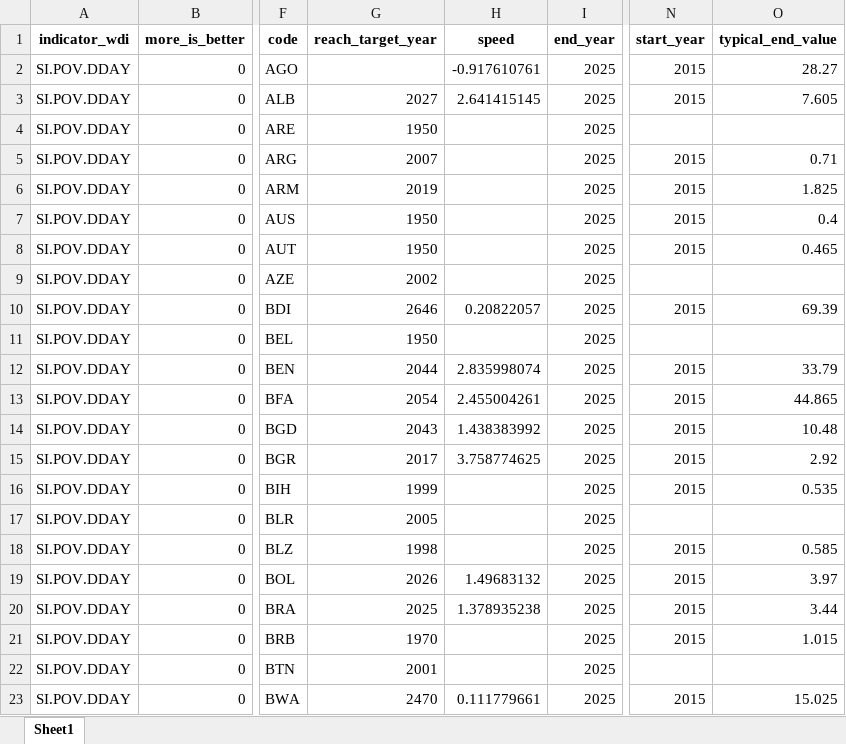
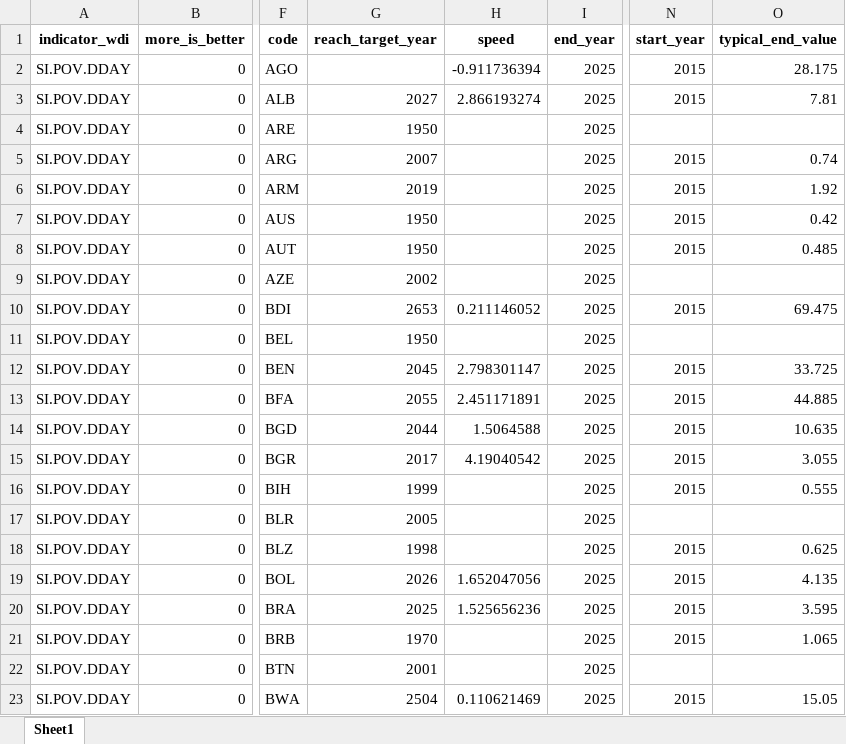
Before and after one commit to worldbank/atlas-progress-measure, an Excel workbook: intermediate/dashboard_output_poverty.xlsx, sheet Sheet1, drawn as a sheet; only a part is shown, gaps mark what is left out; values as stored, in another font and other column widths than the file's, no borders; the diff covers the shown part only; the diff names each change by its address in the sheet, - before the commit and + after, or states it on an @@ line.

Commit message:
final data updates. only change is adding the water components data sheet correctly.

```diff
--- a/intermediate/dashboard_output_poverty.xlsx (sheet Sheet1)
+++ b/intermediate/dashboard_output_poverty.xlsx (sheet Sheet1)
-H2 (speed): -0.917610761
+H2 (speed): -0.911736394
-O2 (typical_end_value): 28.27
+O2 (typical_end_value): 28.175
-H3 (speed): 2.641415145
+H3 (speed): 2.866193274
-O3 (typical_end_value): 7.605
+O3 (typical_end_value): 7.81
-O5 (typical_end_value): 0.71
+O5 (typical_end_value): 0.74
-O6 (typical_end_value): 1.825
+O6 (typical_end_value): 1.92
-O7 (typical_end_value): 0.4
+O7 (typical_end_value): 0.42
-O8 (typical_end_value): 0.465
+O8 (typical_end_value): 0.485
-G10 (reach_target_year): 2646
+G10 (reach_target_year): 2653
-H10 (speed): 0.20822057
+H10 (speed): 0.211146052
-O10 (typical_end_value): 69.39
+O10 (typical_end_value): 69.475
-G12 (reach_target_year): 2044
+G12 (reach_target_year): 2045
-H12 (speed): 2.835998074
+H12 (speed): 2.798301147
-O12 (typical_end_value): 33.79
+O12 (typical_end_value): 33.725
-G13 (reach_target_year): 2054
+G13 (reach_target_year): 2055
-H13 (speed): 2.455004261
+H13 (speed): 2.451171891
-O13 (typical_end_value): 44.865
+O13 (typical_end_value): 44.885
-G14 (reach_target_year): 2043
+G14 (reach_target_year): 2044
-H14 (speed): 1.438383992
+H14 (speed): 1.5064588
-O14 (typical_end_value): 10.48
+O14 (typical_end_value): 10.635
-H15 (speed): 3.758774625
+H15 (speed): 4.19040542
-O15 (typical_end_value): 2.92
+O15 (typical_end_value): 3.055
-O16 (typical_end_value): 0.535
+O16 (typical_end_value): 0.555
-O18 (typical_end_value): 0.585
+O18 (typical_end_value): 0.625
-H19 (speed): 1.49683132
+H19 (speed): 1.652047056
-O19 (typical_end_value): 3.97
+O19 (typical_end_value): 4.135
-H20 (speed): 1.378935238
+H20 (speed): 1.525656236
-O20 (typical_end_value): 3.44
+O20 (typical_end_value): 3.595
-O21 (typical_end_value): 1.015
+O21 (typical_end_value): 1.065
-G23 (reach_target_year): 2470
+G23 (reach_target_year): 2504
-H23 (speed): 0.111779661
+H23 (speed): 0.110621469
-O23 (typical_end_value): 15.025
+O23 (typical_end_value): 15.05
```
Also changed, not shown: 228 edited cells elsewhere in this sheet, 7 other files.
